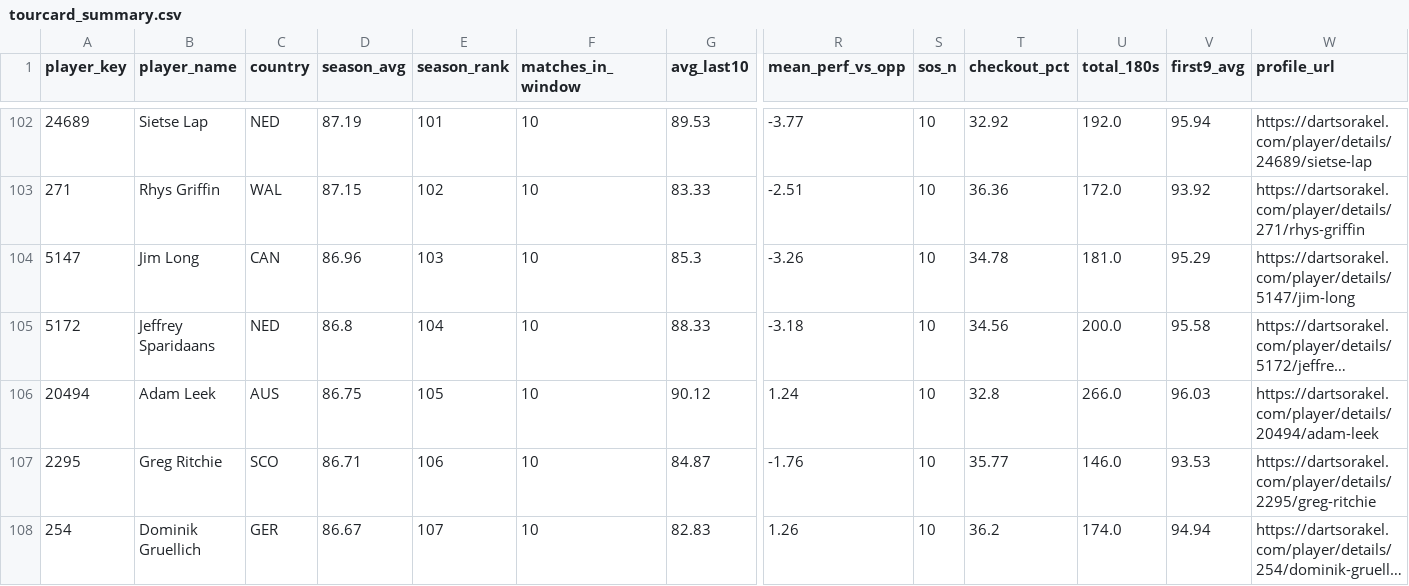
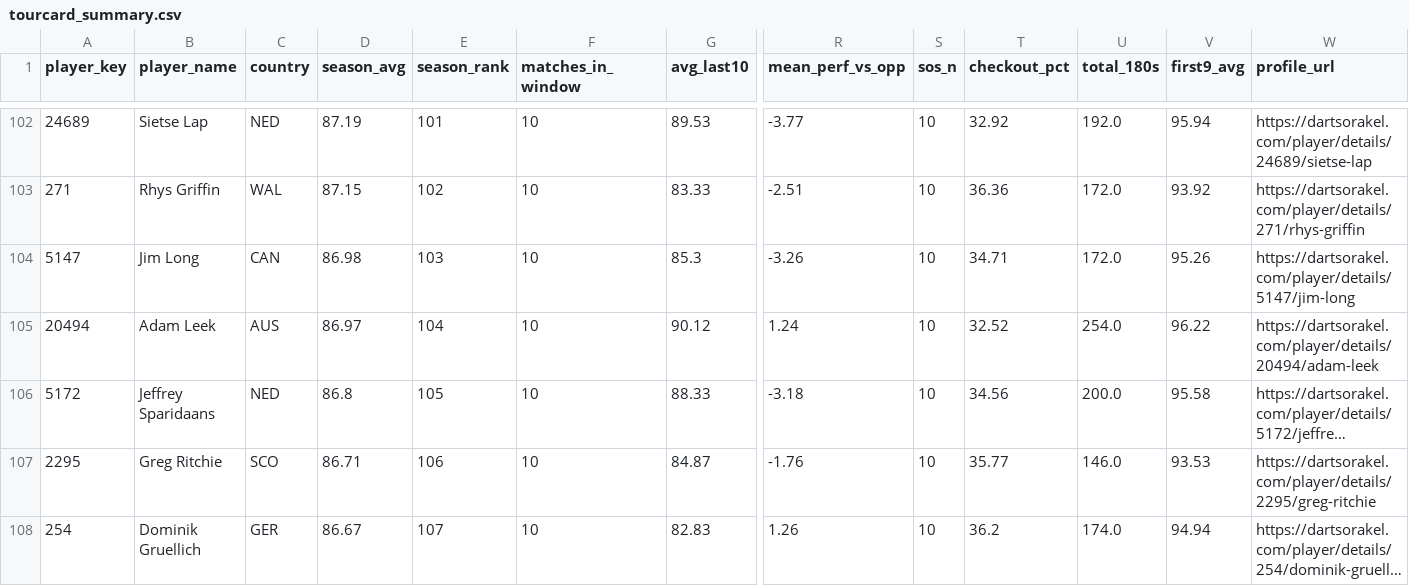
Before and after one commit to walker95sam/darts, a CSV file: docs/data/tourcard_summary.csv, drawn as a sheet; only a part is shown, gaps mark what is left out; long unchanged cells end in …; removed rows and columns are numbered as before the commit, all else as after; rows hold the shown columns only; the diff covers the shown part only; the diff names each change by its address in the sheet, - before the commit and + after, or states it on an @@ line.

```diff
--- a/docs/data/tourcard_summary.csv
+++ b/docs/data/tourcard_summary.csv
-D104 (season_avg): 86.96
+D104 (season_avg): 86.98
-T104 (checkout_pct): 34.78
+T104 (checkout_pct): 34.71
-U104 (total_180s): 181.0
+U104 (total_180s): 172.0
-V104 (first9_avg): 95.29
+V104 (first9_avg): 95.26
+row 105: 20494 | Adam Leek | AUS | 86.97 | 104 | 10 | 90.12 | 1.24 | 10 | 32.52 | 254.0 | 96.22 | https://dartsorakel.com/player/details/20494/adam-leek
-E106 (season_rank): 104
+E106 (season_rank): 105
-row 106: 20494 | Adam Leek | AUS | 86.75 | 105 | 10 | 90.12 | 1.24 | 10 | 32.8 | 266.0 | 96.03 | https://dartsorakel.com/player/details/20494/adam-leek
```
Also changed, not shown: 29 edited cells elsewhere in this file, docs/data/tourcard_matches_long.csv, 1 other file.
